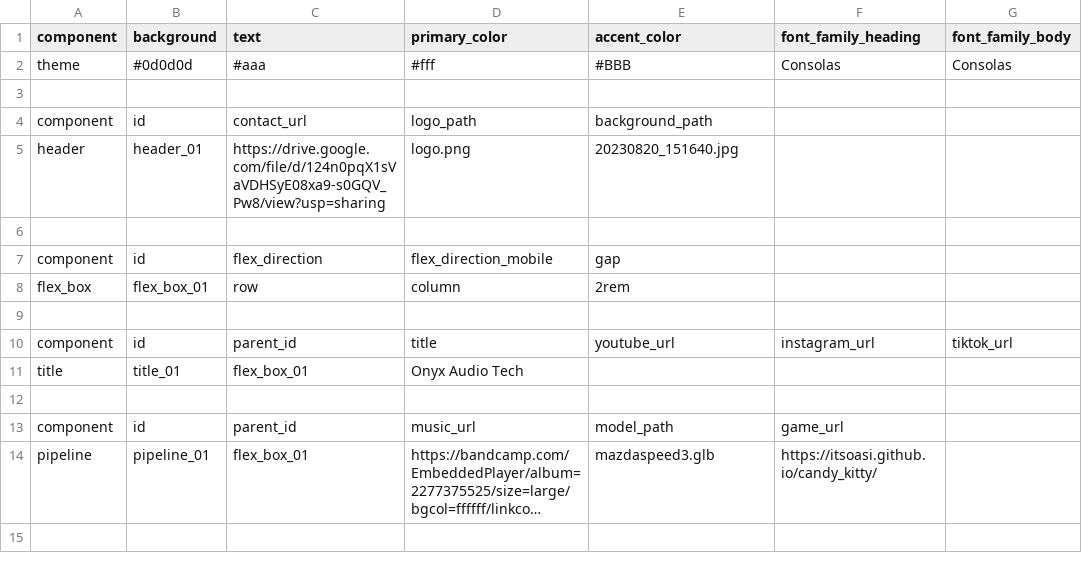
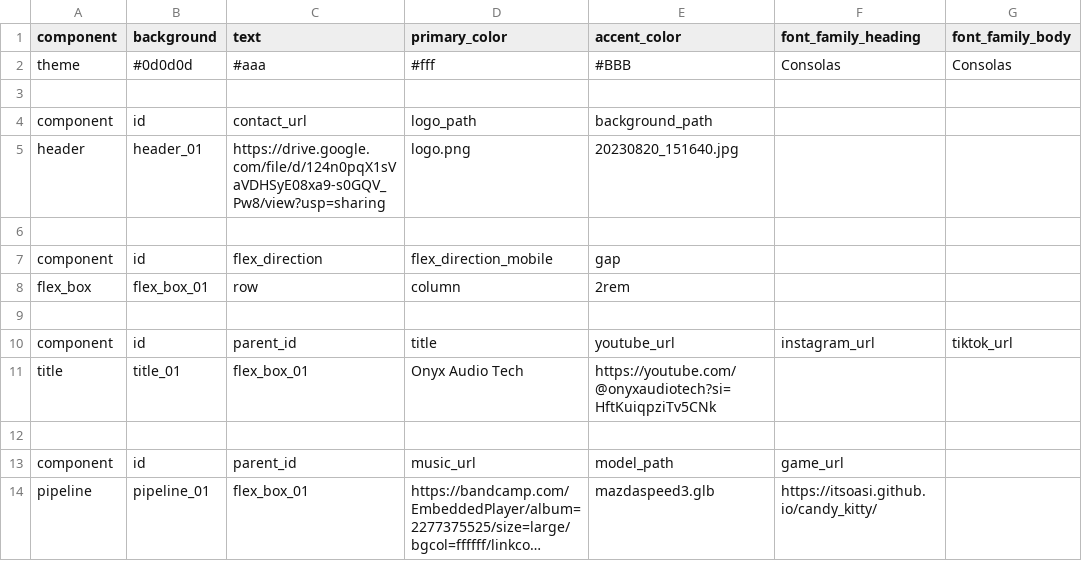
Before and after one commit to innovainformationtechnologies/onyxaudiotech, a CSV file: static/sheet.csv, drawn as a sheet; only a part is shown; long unchanged cells end in …; the diff names each change by its address in the sheet, - before the commit and + after, or states it on an @@ line.

Commit message:
Update sheet.csv
Updated yt url

```diff
--- a/static/sheet.csv
+++ b/static/sheet.csv
-E11 (accent_color): (empty)
+E11 (accent_color): https://youtube.com/@onyxaudiotech?si=HftKuiqpziTv5CNk
```
